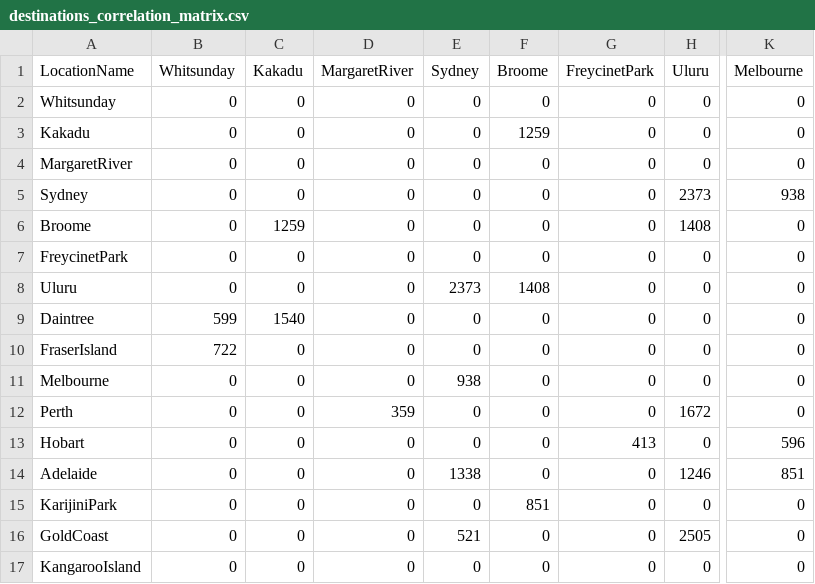
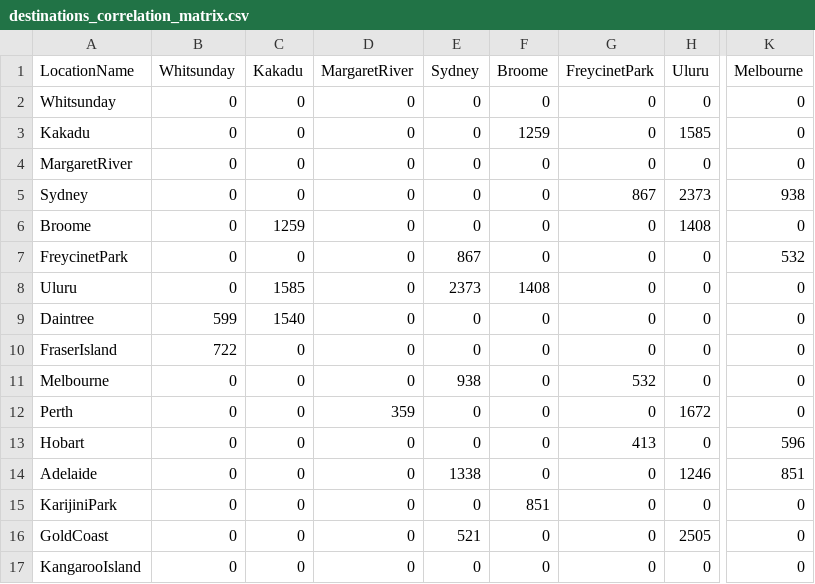
Before and after one commit to zagarsuren/42172-Assignments, a CSV file: AT1_Example1/data/destinations_correlation_matrix.csv, drawn as a sheet; only a part is shown, gaps mark what is left out; the diff names each change by its address in the sheet, - before the commit and + after, or states it on an @@ line.

Commit message:
updated data correlation

```diff
--- a/AT1_Example1/data/destinations_correlation_matrix.csv
+++ b/AT1_Example1/data/destinations_correlation_matrix.csv
-H3 (Uluru): 0
+H3 (Uluru): 1585
-G5 (FreycinetPark): 0
+G5 (FreycinetPark): 867
-E7 (Sydney): 0
+E7 (Sydney): 867
-K7 (Melbourne): 0
+K7 (Melbourne): 532
-C8 (Kakadu): 0
+C8 (Kakadu): 1585
-G11 (FreycinetPark): 0
+G11 (FreycinetPark): 532
```
Also changed, not shown: 2 other files.
